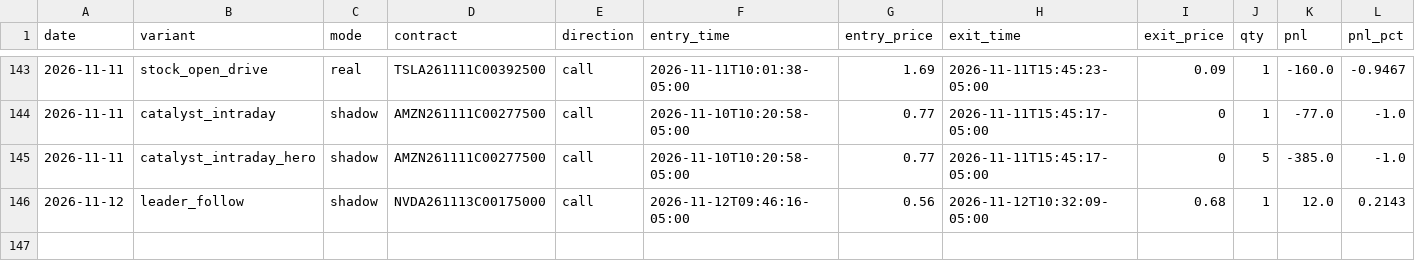
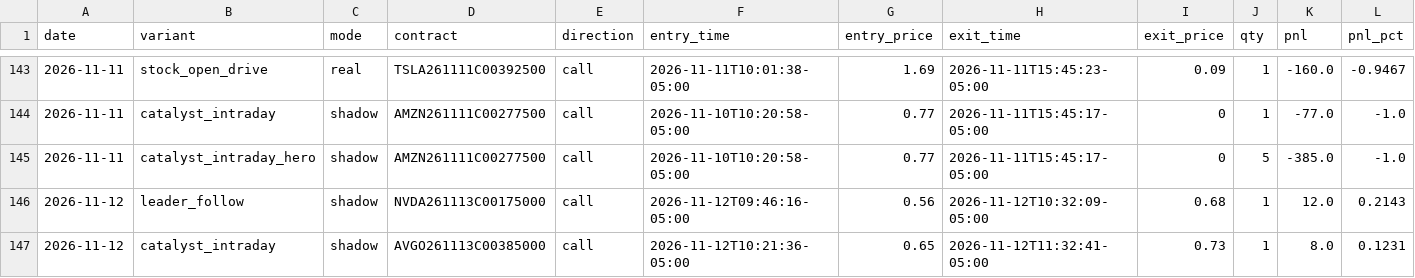
Before and after one commit to Cao-YMGG/Zero-or-Hero, a CSV file: journal/trades.csv, drawn as a sheet; only a part is shown, gaps mark what is left out; rows hold the shown columns only; the diff names each change by its address in the sheet, - before the commit and + after, or states it on an @@ line.

```diff
--- a/journal/trades.csv
+++ b/journal/trades.csv
+row 147: 2026-11-12 | catalyst_intraday | shadow | AVGO261113C00385000 | call | 2026-11-12T10:21:36-05:00 | 0.65 | 2026-11-12T11:32:41-05:00 | 0.73 | 1 | 8.0 | 0.1231
```
Also changed, not shown: journal/exits.csv, 3 other files.
